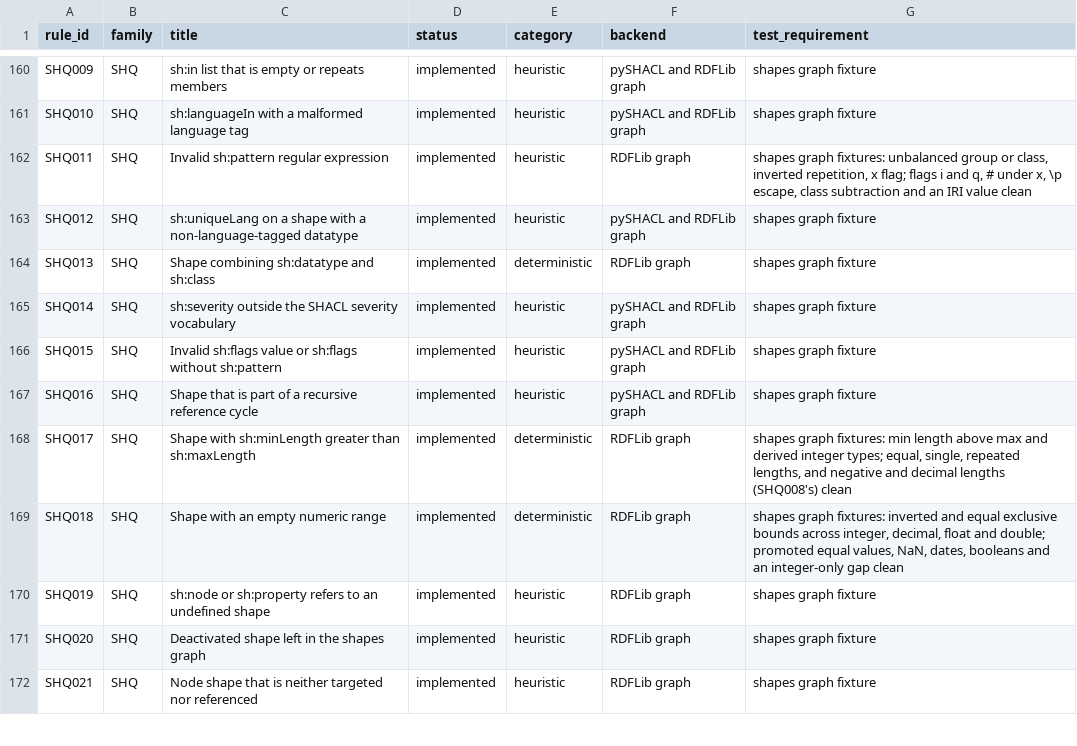
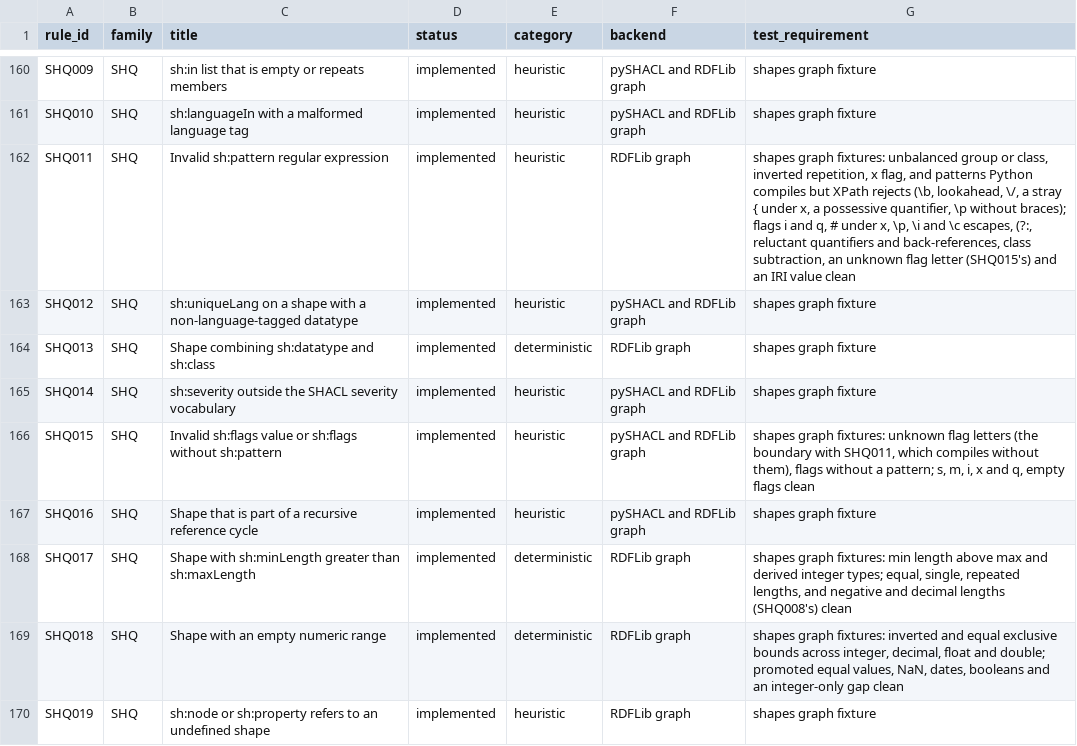
Before and after one commit to arnaudgelas/ontolint, a CSV file: data/rule_catalogue.csv, drawn as a sheet; only a part is shown, gaps mark what is left out; the shorter side is filled out with more unchanged rows.

```diff
--- a/data/rule_catalogue.csv
+++ b/data/rule_catalogue.csv
@@ -161,3 +161,3 @@ rule_id,family,title,status,category,backend,test_requirement
 "SHQ010","SHQ","sh:languageIn with a malformed language tag","implemented","heuristic","pySHACL and RDFLib graph","shapes graph fixture"
-"SHQ011","SHQ","Invalid sh:pattern regular expression","implemented","heuristic","RDFLib graph","shapes graph fixtures: unbalanced group or class, inverted repetition, x flag; flags i and q, # under x, \p escape, class subtraction and an IRI value clean"
+"SHQ011","SHQ","Invalid sh:pattern regular expression","implemented","heuristic","RDFLib graph","shapes graph fixtures: unbalanced group or class, inverted repetition, x flag, and patterns Python compiles but XPath rejects (\b, lookahead, \/, a stray { under x, a possessive quantifier, \p without braces); flags i and q, # under x, \p, \i and \c escapes, (?:, reluctant quantifiers and back-references, class subtraction, an unknown flag letter (SHQ015's) and an IRI value clean"
 "SHQ012","SHQ","sh:uniqueLang on a shape with a non-language-tagged datatype","implemented","heuristic","pySHACL and RDFLib graph","shapes graph fixture"
@@ -165,3 +165,3 @@ rule_id,family,title,status,category,backend,test_requirement
 "SHQ014","SHQ","sh:severity outside the SHACL severity vocabulary","implemented","heuristic","pySHACL and RDFLib graph","shapes graph fixture"
-"SHQ015","SHQ","Invalid sh:flags value or sh:flags without sh:pattern","implemented","heuristic","pySHACL and RDFLib graph","shapes graph fixture"
+"SHQ015","SHQ","Invalid sh:flags value or sh:flags without sh:pattern","implemented","heuristic","pySHACL and RDFLib graph","shapes graph fixtures: unknown flag letters (the boundary with SHQ011, which compiles without them), flags without a pattern; s, m, i, x and q, empty flags clean"
 "SHQ016","SHQ","Shape that is part of a recursive reference cycle","implemented","heuristic","pySHACL and RDFLib graph","shapes graph fixture"
```
Also changed, not shown: src/ontolint/data/rule_catalogue.csv, 6 other files.
